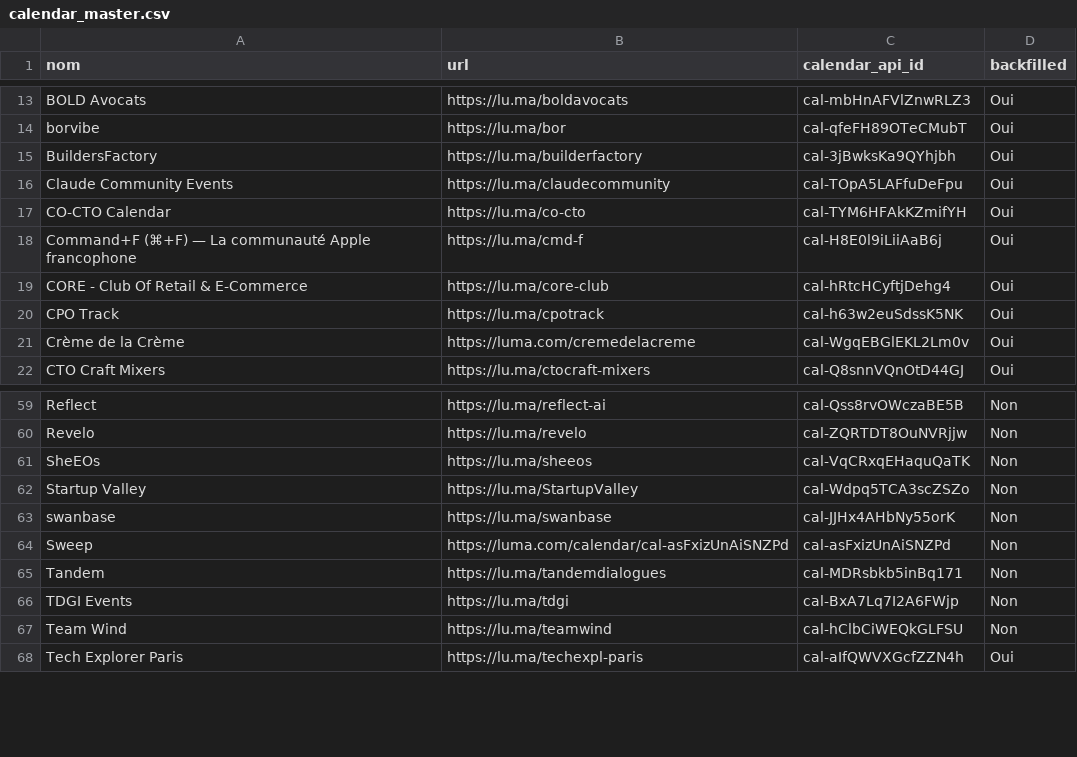
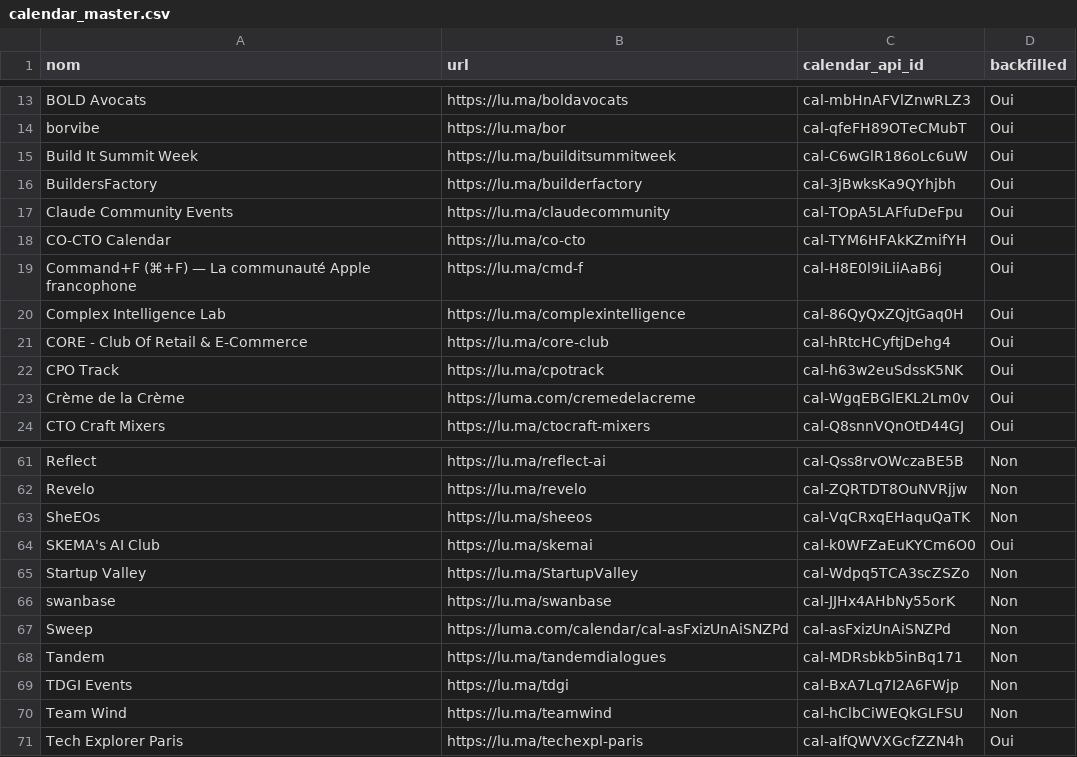
Before and after one commit to JM257165/luma-paris, a CSV file: data/calendar_master.csv, drawn as a sheet; only a part is shown, gaps mark what is left out; the diff names each change by its address in the sheet, - before the commit and + after, or states it on an @@ line.

```diff
--- a/data/calendar_master.csv
+++ b/data/calendar_master.csv
+row 15: Build It Summit Week | https://lu.ma/builditsummitweek | cal-C6wGlR186oLc6uW | Oui
+row 20: Complex Intelligence Lab | https://lu.ma/complexintelligence | cal-86QyQxZQjtGaq0H | Oui
+row 64: SKEMA's AI Club | https://lu.ma/skemai | cal-k0WFZaEuKYCm6O0 | Oui
```
Also changed, not shown: data/events_master.csv, data/new_events/new_events_2026-11-23.csv, 4 other files.
